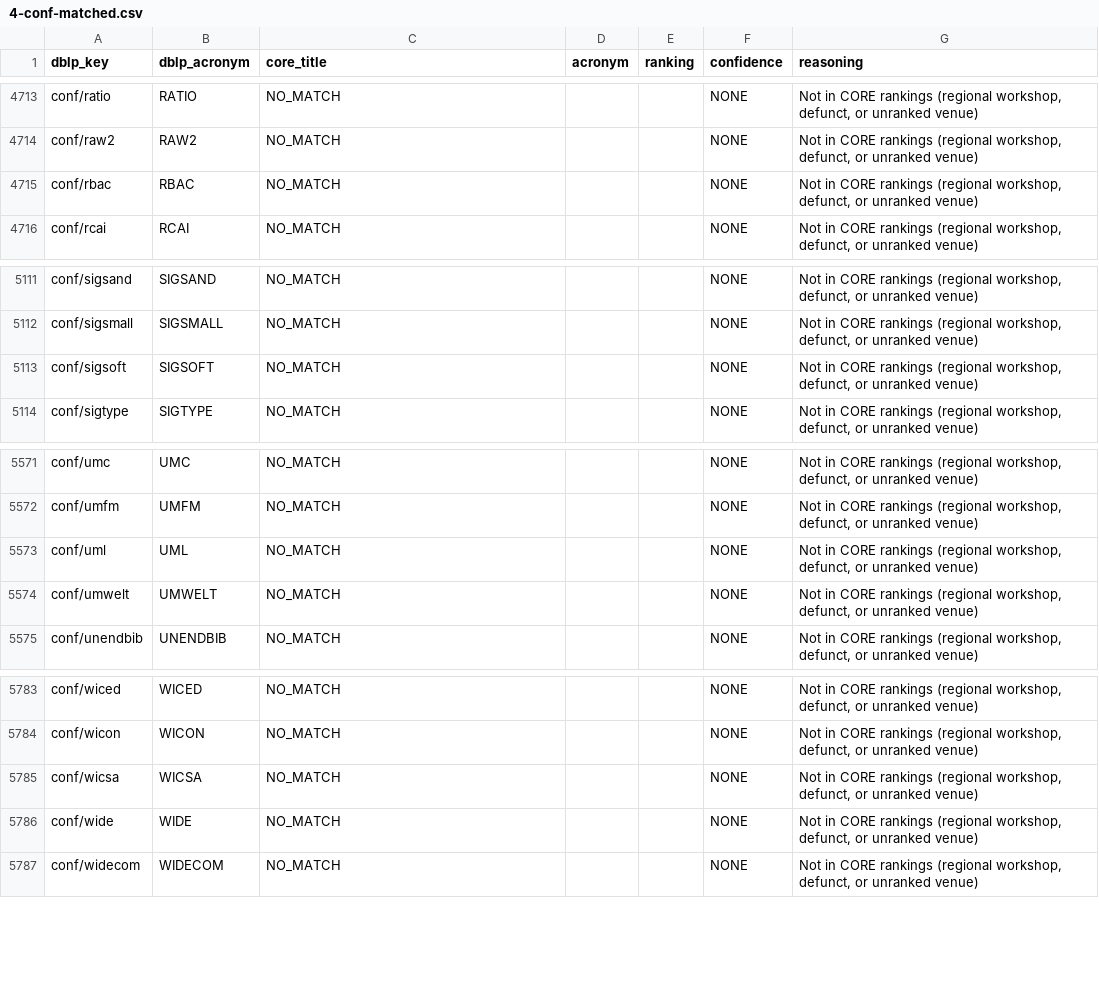
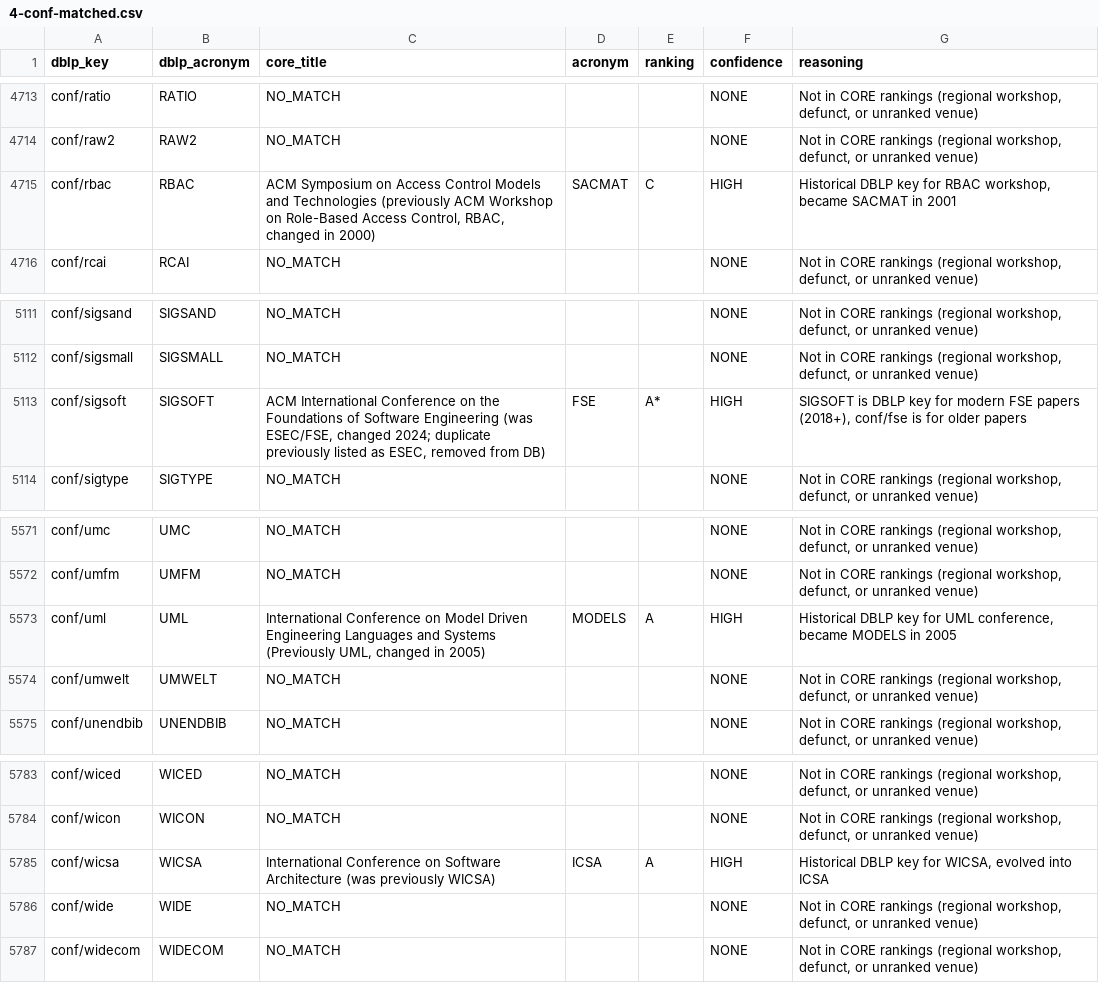
Before and after one commit to nishan-paul-2022/paperhunter-research-paper-discovery, a CSV file: conference-supplement/4-conf-matched.csv, drawn as a sheet; only a part is shown, gaps mark what is left out; the diff covers the shown part only.

Commit message:
feat: add historical conference and journal aliases and update matching logic

```diff
--- a/conference-supplement/4-conf-matched.csv
+++ b/conference-supplement/4-conf-matched.csv
@@ -4714,3 +4714,3 @@ conf/ratio,RATIO,NO_MATCH,,,NONE,"Not in CORE rankings (regional workshop, defun
 conf/raw2,RAW2,NO_MATCH,,,NONE,"Not in CORE rankings (regional workshop, defunct, or unranked venue)"
-conf/rbac,RBAC,NO_MATCH,,,NONE,"Not in CORE rankings (regional workshop, defunct, or unranked venue)"
+conf/rbac,RBAC,"ACM Symposium on Access Control Models and Technologies (previously ACM Workshop on Role-Based Access Control, RBAC, changed in 2000)",SACMAT,C,HIGH,"Historical DBLP key for RBAC workshop, became SACMAT in 2001"
 conf/rcai,RCAI,NO_MATCH,,,NONE,"Not in CORE rankings (regional workshop, defunct, or unranked venue)"
@@ -5112,3 +5112,3 @@ conf/sigsand,SIGSAND,NO_MATCH,,,NONE,"Not in CORE rankings (regional workshop, d
 conf/sigsmall,SIGSMALL,NO_MATCH,,,NONE,"Not in CORE rankings (regional workshop, defunct, or unranked venue)"
-conf/sigsoft,SIGSOFT,NO_MATCH,,,NONE,"Not in CORE rankings (regional workshop, defunct, or unranked venue)"
+conf/sigsoft,SIGSOFT,"ACM International Conference on the Foundations of Software Engineering (was ESEC/FSE, changed 2024; duplicate previously listed as ESEC, removed from DB)",FSE,A*,HIGH,"SIGSOFT is DBLP key for modern FSE papers (2018+), conf/fse is for older papers"
 conf/sigtype,SIGTYPE,NO_MATCH,,,NONE,"Not in CORE rankings (regional workshop, defunct, or unranked venue)"
@@ -5572,3 +5572,3 @@ conf/umc,UMC,NO_MATCH,,,NONE,"Not in CORE rankings (regional workshop, defunct,
 conf/umfm,UMFM,NO_MATCH,,,NONE,"Not in CORE rankings (regional workshop, defunct, or unranked venue)"
-conf/uml,UML,NO_MATCH,,,NONE,"Not in CORE rankings (regional workshop, defunct, or unranked venue)"
+conf/uml,UML,"International Conference on Model Driven Engineering Languages and Systems (Previously UML, changed in 2005)",MODELS,A,HIGH,"Historical DBLP key for UML conference, became MODELS in 2005"
 conf/umwelt,UMWELT,NO_MATCH,,,NONE,"Not in CORE rankings (regional workshop, defunct, or unranked venue)"
@@ -5784,3 +5784,3 @@ conf/wiced,WICED,NO_MATCH,,,NONE,"Not in CORE rankings (regional workshop, defun
 conf/wicon,WICON,NO_MATCH,,,NONE,"Not in CORE rankings (regional workshop, defunct, or unranked venue)"
-conf/wicsa,WICSA,NO_MATCH,,,NONE,"Not in CORE rankings (regional workshop, defunct, or unranked venue)"
+conf/wicsa,WICSA,International Conference on Software Architecture (was previously WICSA),ICSA,A,HIGH,"Historical DBLP key for WICSA, evolved into ICSA"
 conf/wide,WIDE,NO_MATCH,,,NONE,"Not in CORE rankings (regional workshop, defunct, or unranked venue)"
```
Also changed, not shown: 55 edited cells elsewhere in this file, 2 other files.
